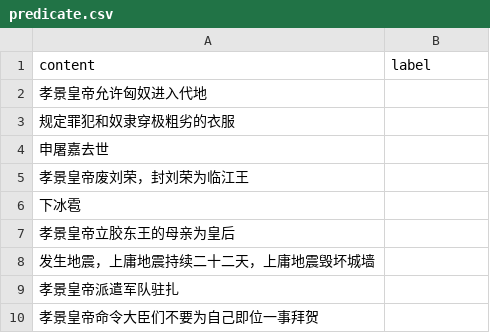
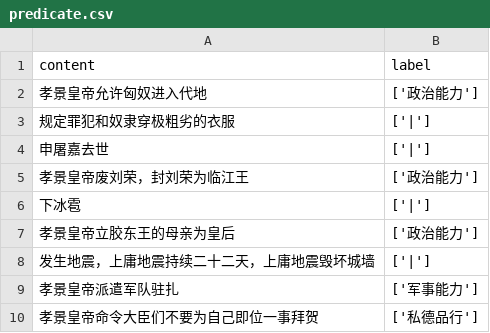
Before and after one commit to TOMATO222/kingFeatrue, a CSV file: ModelData/xiaojing/predicate.csv, drawn as a sheet.

```diff
--- a/ModelData/xiaojing/predicate.csv
+++ b/ModelData/xiaojing/predicate.csv
@@ -1,10 +1,10 @@
 content,label
-孝景皇帝允许匈奴进入代地,
-规定罪犯和奴隶穿极粗劣的衣服,
-申屠嘉去世,
-孝景皇帝废刘荣，封刘荣为临江王,
-下冰雹,
-孝景皇帝立胶东王的母亲为皇后,
-发生地震，上庸地震持续二十二天，上庸地震毁坏城墙,
-孝景皇帝派遣军队驻扎,
-孝景皇帝命令大臣们不要为自己即位一事拜贺,
+孝景皇帝允许匈奴进入代地,['政治能力']
+规定罪犯和奴隶穿极粗劣的衣服,['|']
+申屠嘉去世,['|']
+孝景皇帝废刘荣，封刘荣为临江王,['政治能力']
+下冰雹,['|']
+孝景皇帝立胶东王的母亲为皇后,['政治能力']
+发生地震，上庸地震持续二十二天，上庸地震毁坏城墙,['|']
+孝景皇帝派遣军队驻扎,['军事能力']
+孝景皇帝命令大臣们不要为自己即位一事拜贺,['私德品行']
```
Also changed, not shown: ModelData/dishun/predicate.csv, ModelData/qinshihuang/predicate.csv, 45 other files.
